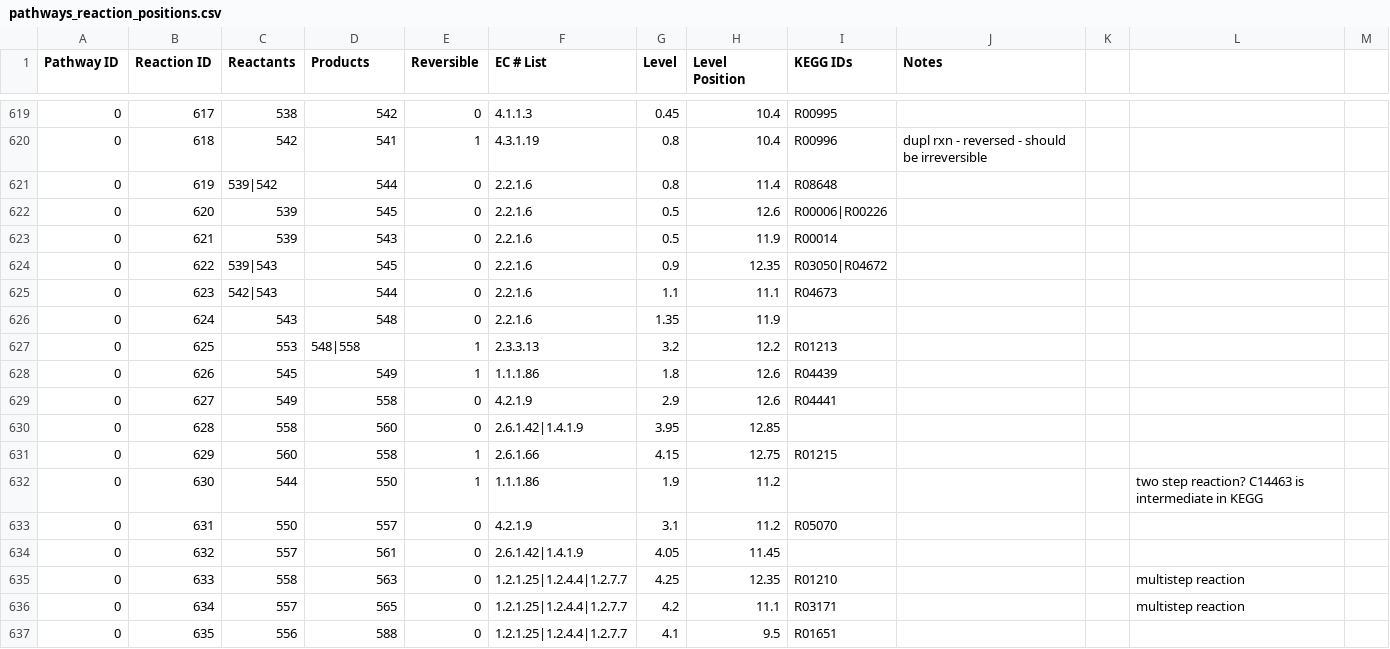
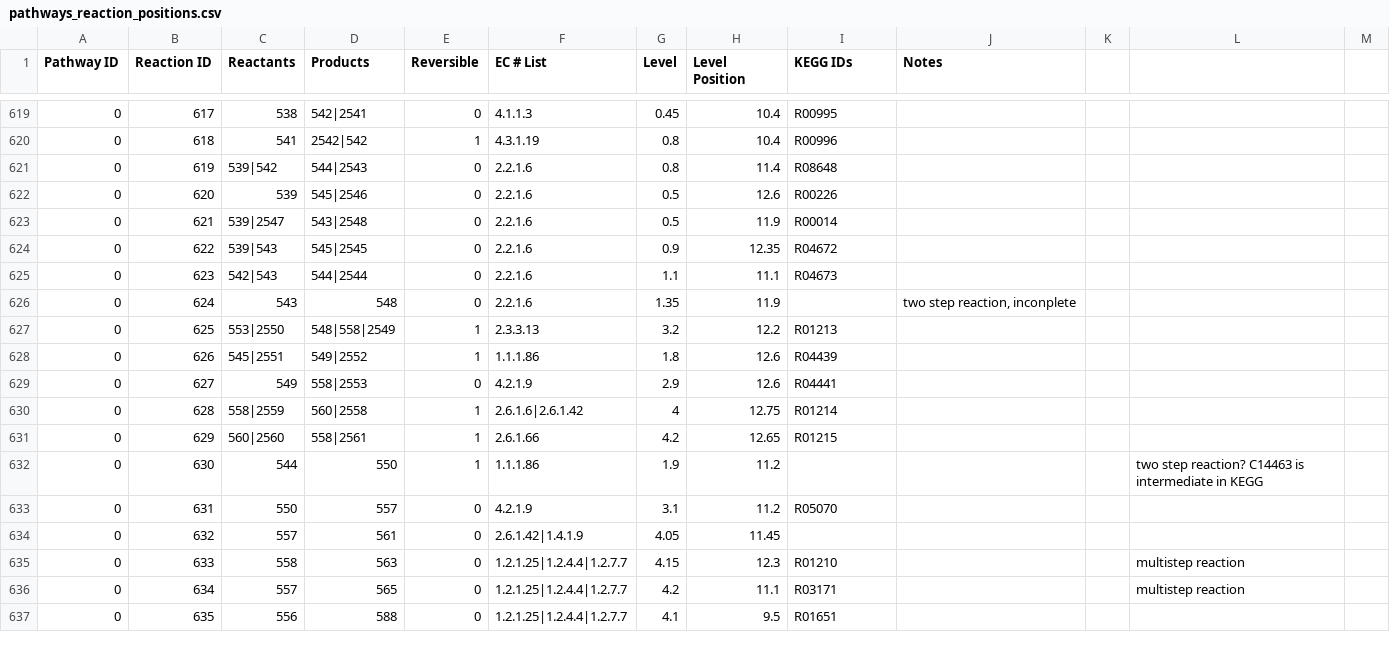
Before and after one commit to jimkell/mostSandbox, a CSV file: etc/visualization/pathways_reaction_positions.csv, drawn as a sheet; only a part is shown, gaps mark what is left out; the diff covers the shown part only; the diff names each change by its address in the sheet, - before the commit and + after, or states it on an @@ line.

```diff
--- a/etc/visualization/pathways_reaction_positions.csv
+++ b/etc/visualization/pathways_reaction_positions.csv
-D619 (Products): 542
+D619 (Products): 542|2541
-C620 (Reactants): 542
+C620 (Reactants): 541
-D620 (Products): 541
+D620 (Products): 2542|542
-J620 (Notes): dupl rxn - reversed - should be irreversible
+J620 (Notes): (empty)
-D621 (Products): 544
+D621 (Products): 544|2543
-D622 (Products): 545
+D622 (Products): 545|2546
-I622 (KEGG IDs): R00006|R00226
+I622 (KEGG IDs): R00226
-C623 (Reactants): 539
+C623 (Reactants): 539|2547
-D623 (Products): 543
+D623 (Products): 543|2548
-D624 (Products): 545
+D624 (Products): 545|2545
-I624 (KEGG IDs): R03050|R04672
+I624 (KEGG IDs): R04672
-D625 (Products): 544
+D625 (Products): 544|2544
-J626 (Notes): (empty)
+J626 (Notes): two step reaction, inconplete
-C627 (Reactants): 553
+C627 (Reactants): 553|2550
-D627 (Products): 548|558
+D627 (Products): 548|558|2549
-C628 (Reactants): 545
+C628 (Reactants): 545|2551
-D628 (Products): 549
+D628 (Products): 549|2552
-D629 (Products): 558
+D629 (Products): 558|2553
-C630 (Reactants): 558
+C630 (Reactants): 558|2559
-D630 (Products): 560
+D630 (Products): 560|2558
-E630 (Reversible): 0
+E630 (Reversible): 1
-F630 (EC # List): 2.6.1.42|1.4.1.9
+F630 (EC # List): 2.6.1.6|2.6.1.42
-G630 (Level): 3.95
+G630 (Level): 4
-H630 (Level Position): 12.85
+H630 (Level Position): 12.75
-I630 (KEGG IDs): (empty)
+I630 (KEGG IDs): R01214
-C631 (Reactants): 560
+C631 (Reactants): 560|2560
-D631 (Products): 558
+D631 (Products): 558|2561
-G631 (Level): 4.15
+G631 (Level): 4.2
-H631 (Level Position): 12.75
+H631 (Level Position): 12.65
-G635 (Level): 4.25
+G635 (Level): 4.15
-H635 (Level Position): 12.35
+H635 (Level Position): 12.3
```
Also changed, not shown: 6 added rows and 35 edited cells elsewhere in this file, etc/visualization/pathway_metabolite_positions.csv, 2 other files.
